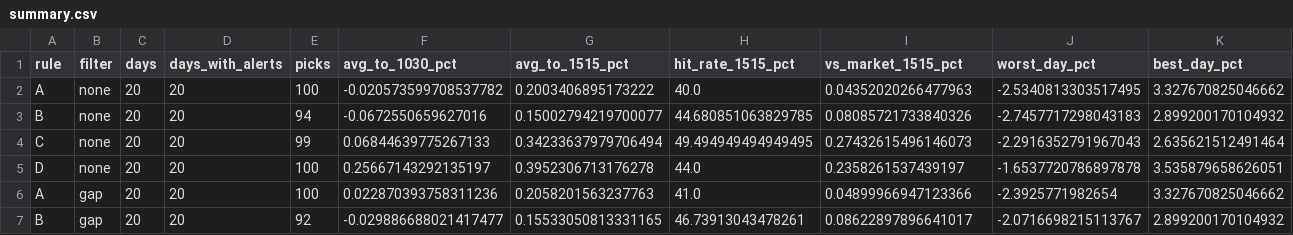
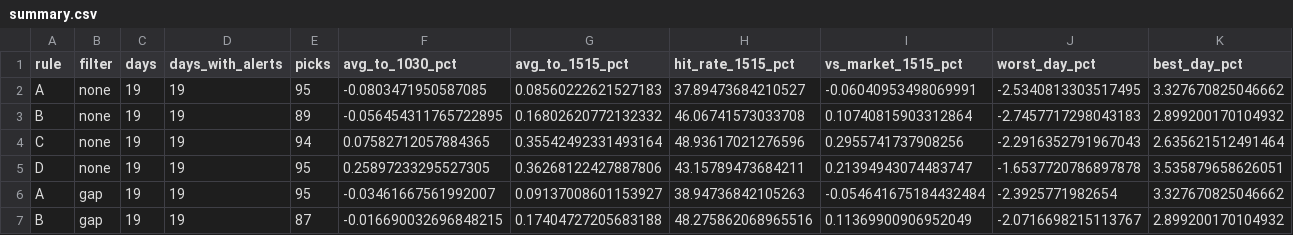
Before and after one commit to samramkumarqa/stock-alert-bot, a CSV file: analysis/out/summary.csv, drawn as a sheet; only a part is shown; the diff covers the shown part only.

```diff
--- a/analysis/out/summary.csv
+++ b/analysis/out/summary.csv
@@ -1,7 +1,7 @@
 rule,filter,days,days_with_alerts,picks,avg_to_1030_pct,avg_to_1515_pct,hit_rate_1515_pct,vs_market_1515_pct,worst_day_pct,best_day_pct
-A,none,20,20,100,-0.020573599708537782,0.2003406895173222,40.0,0.04352020266477963,-2.5340813303517495,3.327670825046662
-B,none,20,20,94,-0.0672550659627016,0.15002794219700077,44.680851063829785,0.08085721733840326,-2.7457717298043183,2.899200170104932
-C,none,20,20,99,0.06844639775267133,0.34233637979706494,49.494949494949495,0.27432615496146073,-2.2916352791967043,2.635621512491464
-D,none,20,20,100,0.25667143292135197,0.3952306713176278,44.0,0.2358261537439197,-1.6537720786897878,3.535879658626051
-A,gap,20,20,100,0.022870393758311236,0.2058201563237763,41.0,0.04899966947123366,-2.3925771982654,3.327670825046662
-B,gap,20,20,92,-0.029886688021417477,0.15533050813331165,46.73913043478261,0.08622897896641017,-2.0716698215113767,2.899200170104932
+A,none,19,19,95,-0.0803471950587085,0.08560222621527183,37.89473684210527,-0.06040953498069991,-2.5340813303517495,3.327670825046662
+B,none,19,19,89,-0.056454311765722895,0.16802620772132332,46.06741573033708,0.10740815903312864,-2.7457717298043183,2.899200170104932
+C,none,19,19,94,0.07582712057884365,0.35542492331493164,48.93617021276596,0.2955741737908256,-2.2916352791967043,2.635621512491464
+D,none,19,19,95,0.25897233295527305,0.36268122427887806,43.15789473684211,0.21394943074483747,-1.6537720786897878,3.535879658626051
+A,gap,19,19,95,-0.03461667561992007,0.09137008601153927,38.94736842105263,-0.054641675184432484,-2.3925771982654,3.327670825046662
+B,gap,19,19,87,-0.016690032696848215,0.17404727205683188,48.275862068965516,0.11369900906952049,-2.0716698215113767,2.899200170104932
```
Also changed, not shown: 70 edited cells elsewhere in this file, 3 other files.
